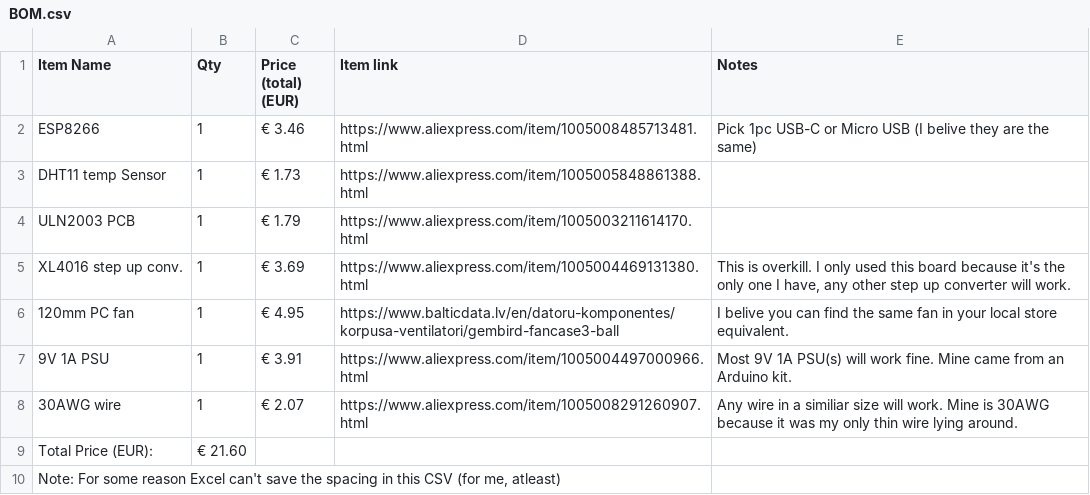
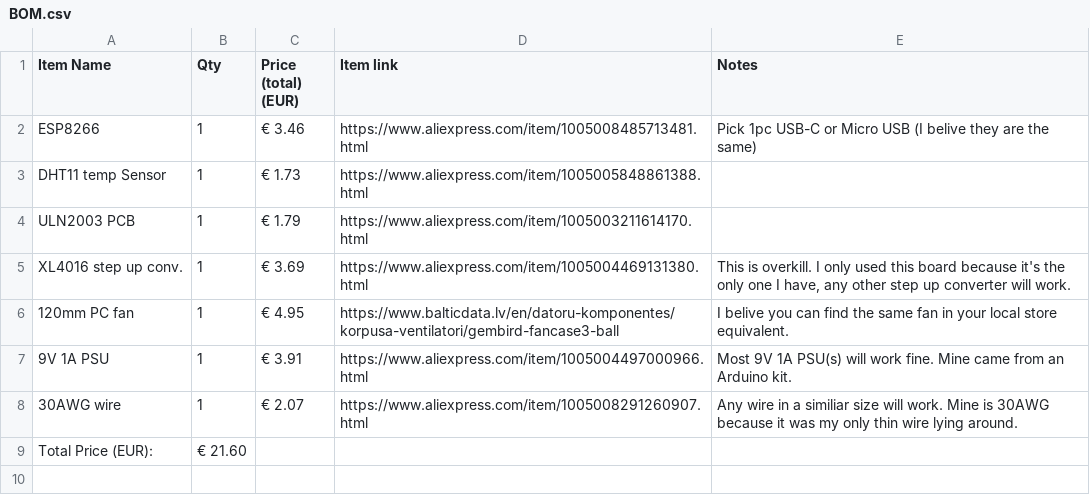
Before and after one commit to ThatRandomMaker/ESP8266-Smart-Fan, a CSV file: Assets/BOM.csv, drawn as a sheet.

```diff
--- a/Assets/BOM.csv
+++ b/Assets/BOM.csv
@@ -9,2 +9 @@ XL4016 step up conv.,1,€ 3.69,https://www.aliexpress.com/item/1005004469131380
 Total Price (EUR):,€ 21.60,,,
-"Note: For some reason Excel can't save the spacing in this CSV (for me, atleast)",,,,
```
Also changed, not shown: 2 other files.
